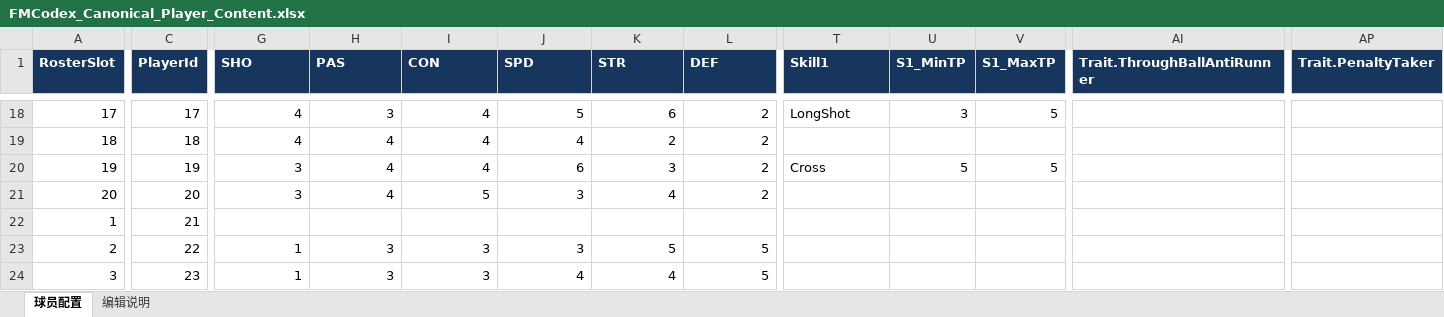
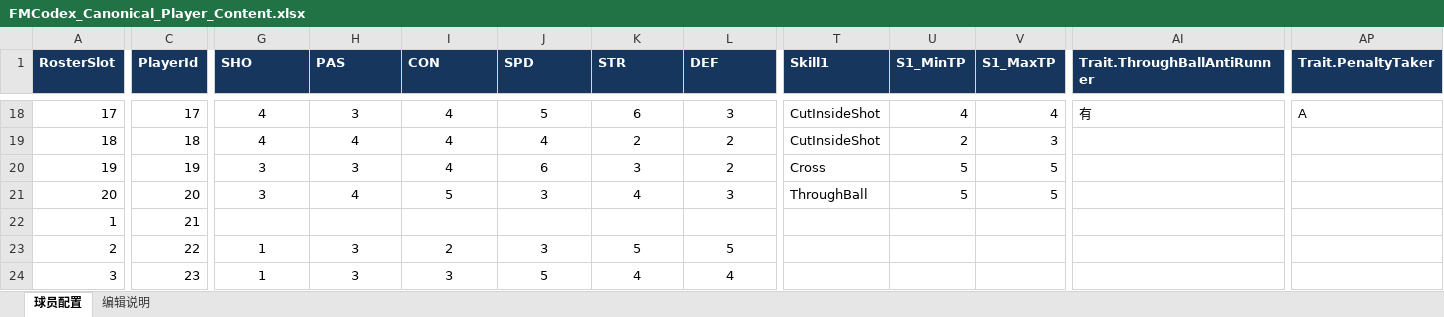
Before and after one commit to Lucho34/FMCodex, an Excel workbook: ContentSource/PlayerContent/FMCodex_Canonical_Player_Content.xlsx, sheet 球员配置, drawn as a sheet; only a part is shown, gaps mark what is left out; values as stored, in another font and other column widths than the file's, no borders; table styles not drawn; the diff covers the shown part only; the diff names each change by its address in the sheet, - before the commit and + after, or states it on an @@ line.

```diff
--- a/ContentSource/PlayerContent/FMCodex_Canonical_Player_Content.xlsx (sheet 球员配置)
+++ b/ContentSource/PlayerContent/FMCodex_Canonical_Player_Content.xlsx (sheet 球员配置)
-G18:L21 alignment: right
+G18:L21 alignment: center
-L18 (DEF): 2
+L18 (DEF): 3
-T18 (Skill1): LongShot
+T18 (Skill1): CutInsideShot
-U18 (S1_MinTP): 3
+U18 (S1_MinTP): 4
-V18 (S1_MaxTP): 5
+V18 (S1_MaxTP): 4
-AI18 (Trait.ThroughBallAntiRunner): (empty)
+AI18 (Trait.ThroughBallAntiRunner): 有
-AP18 (Trait.PenaltyTaker): (empty)
+AP18 (Trait.PenaltyTaker): A
-T19 (Skill1): (empty)
+T19 (Skill1): CutInsideShot
-U19 (S1_MinTP): (empty)
+U19 (S1_MinTP): 2
-V19 (S1_MaxTP): (empty)
+V19 (S1_MaxTP): 3
-H20 (PAS): 4
+H20 (PAS): 3
-L21 (DEF): 2
+L21 (DEF): 3
-T21 (Skill1): (empty)
+T21 (Skill1): ThroughBall
-U21 (S1_MinTP): (empty)
+U21 (S1_MinTP): 5
-V21 (S1_MaxTP): (empty)
+V21 (S1_MaxTP): 5
-G23:L24 alignment: right
+G23:L24 alignment: center
-I23 (CON): 3
+I23 (CON): 2
-J24 (SPD): 4
+J24 (SPD): 5
-L24 (DEF): 5
+L24 (DEF): 4
```
Also changed, not shown: 175 edited cells and cell formats elsewhere in this sheet, ContentSource/Tutorial/FMCodex_Guided_Match.xlsx, 16 other files.
